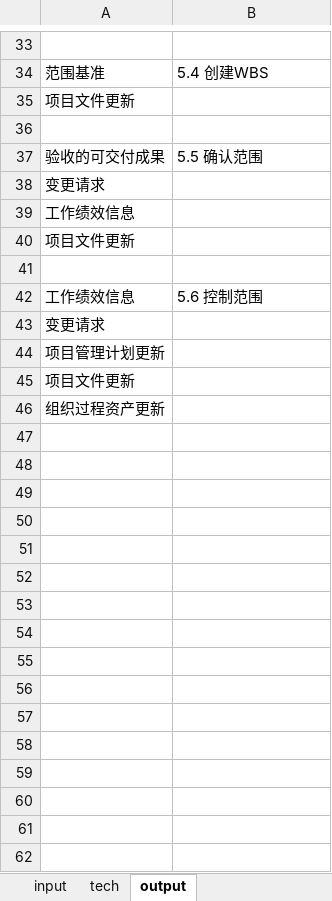
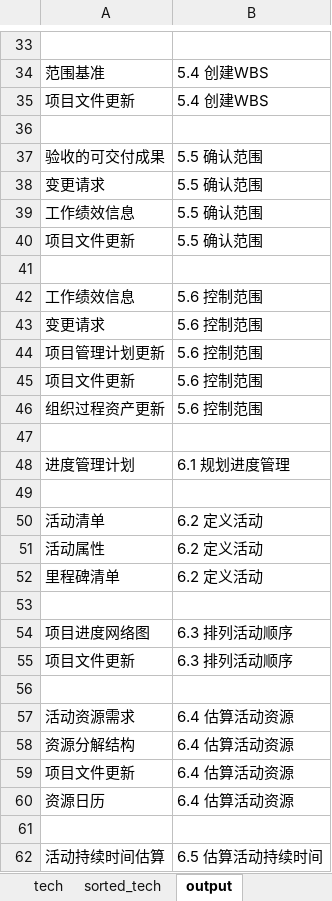
Before and after one commit to hbdhj/documents, an Excel workbook: PMP/PMP_Keynotes.xlsx, sheet output, drawn as a sheet; only a part is shown, gaps mark what is left out; values as stored, in another font and other column widths than the file's, no borders; the diff covers the shown part only; the diff names each change by its address in the sheet, - before the commit and + after, or states it on an @@ line.

```diff
--- a/PMP/PMP_Keynotes.xlsx (sheet output)
+++ b/PMP/PMP_Keynotes.xlsx (sheet output)
+sheet tab: sorted_tech
-B35: (empty)
+B35: 5.4 创建WBS
-B38:B40: (empty)
+B38:B40: 5.5 确认范围
-B43:B46: (empty)
+B43:B46: 5.6 控制范围
+row 47: (empty)
+row 48: 进度管理计划 | 6.1 规划进度管理
+row 49: (empty)
+row 50: 活动清单 | 6.2 定义活动
+row 51: 活动属性 | 6.2 定义活动
+row 52: 里程碑清单 | 6.2 定义活动
+row 53: (empty)
+row 54: 项目进度网络图 | 6.3 排列活动顺序
+row 55: 项目文件更新 | 6.3 排列活动顺序
+row 56: (empty)
+row 57: 活动资源需求 | 6.4 估算活动资源
+row 58: 资源分解结构 | 6.4 估算活动资源
+row 59: 项目文件更新 | 6.4 估算活动资源
+row 60: 资源日历 | 6.4 估算活动资源
+row 61: (empty)
+row 62: 活动持续时间估算 | 6.5 估算活动持续时间
```
Also changed, not shown: 138 added rows and 14 edited cells elsewhere in this sheet, sheet input, sheet tech, other sheet tabs.
